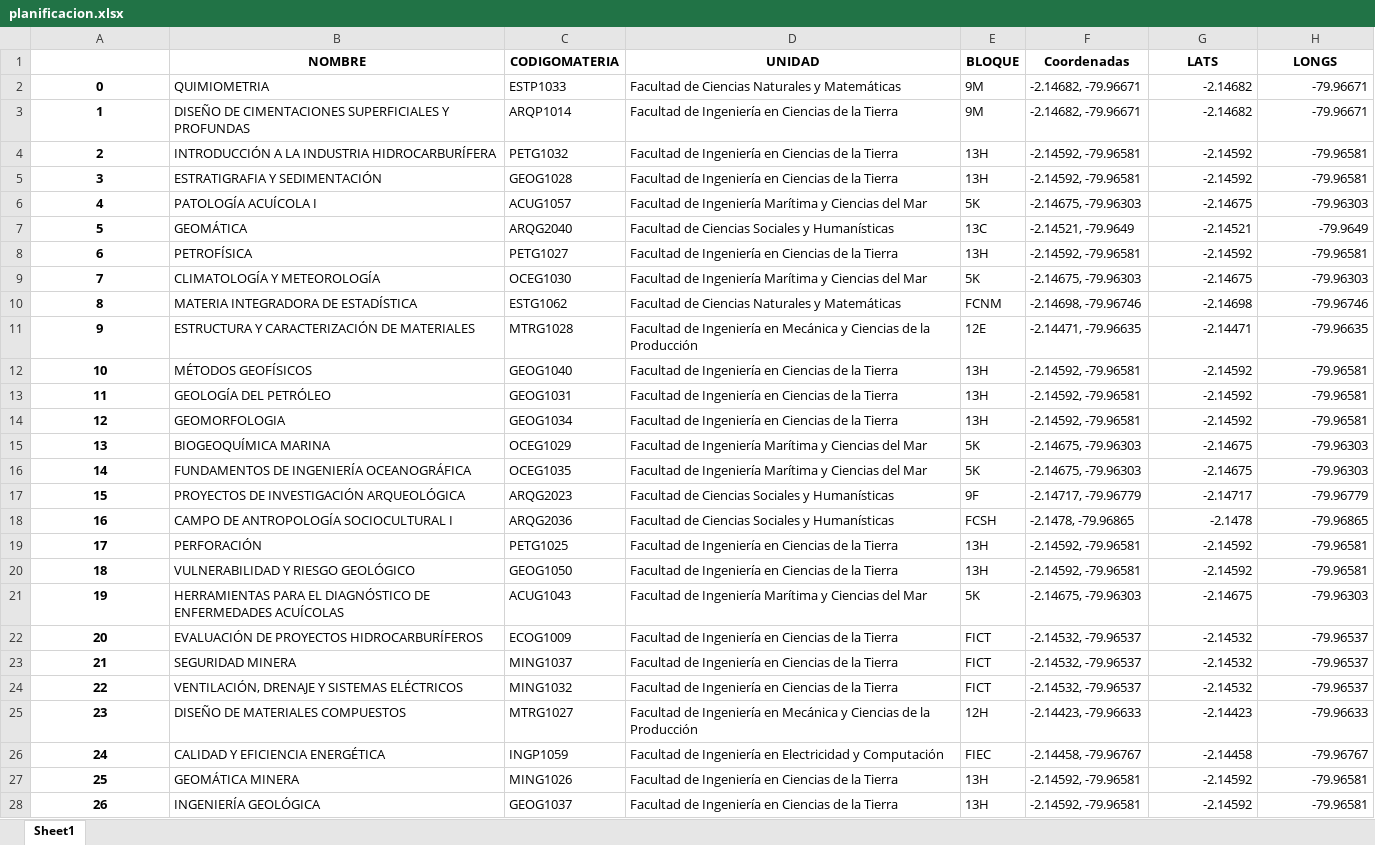
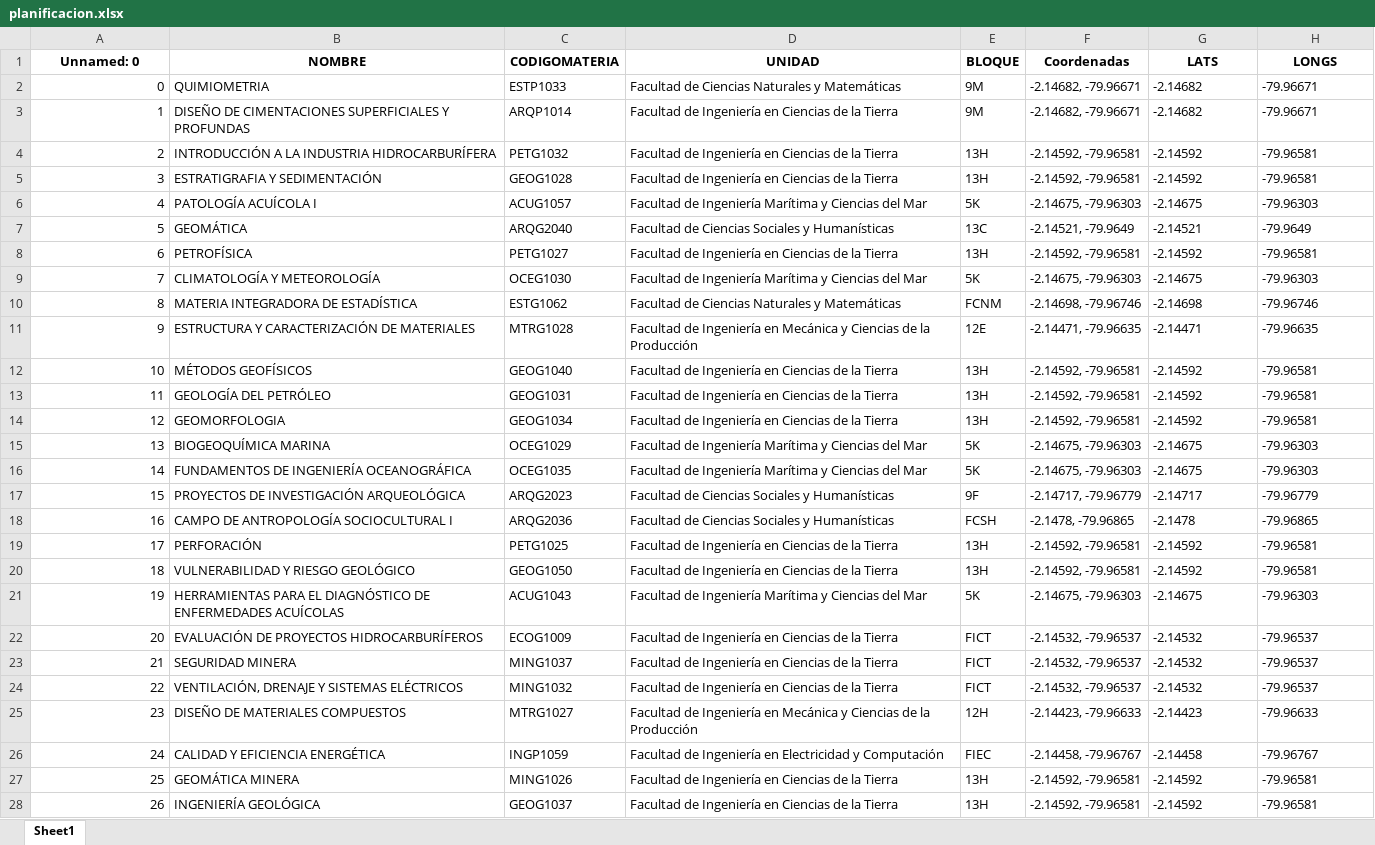
Before and after one commit to lromeror/ProyectoCV, an Excel workbook: APP/assets/data/planificacion.xlsx, sheet Sheet1, drawn as a sheet; only a part is shown; values as stored, in another font and other column widths than the file's, no borders; the diff covers the shown part only; the diff names each change by its address in the sheet, - before the commit and + after, or states it on an @@ line.

```diff
--- a/APP/assets/data/planificacion.xlsx (sheet Sheet1)
+++ b/APP/assets/data/planificacion.xlsx (sheet Sheet1)
-A1: (empty)
+A1: Unnamed: 0
@@ A2:A28 bold: on → off, alignment: center → right @@
-G2:H28 alignment: right
+G2:H28 alignment: left
```
Also changed, not shown: cell formats elsewhere in this sheet, 3 other files.
